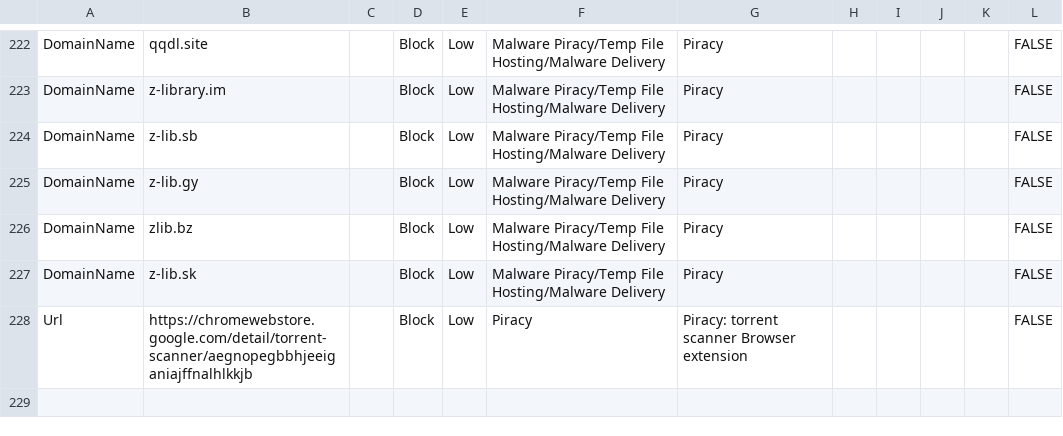
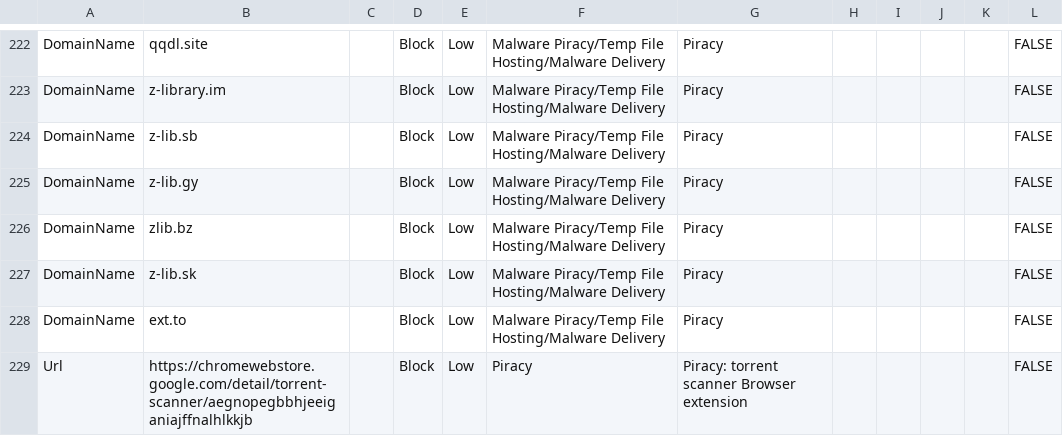
Before and after one commit to jkerai1/SoftwareCertificates, a CSV file: Bulk-IOC-CSVs/Piracy.csv, drawn as a sheet; only a part is shown, gaps mark what is left out; the diff names each change by its address in the sheet, - before the commit and + after, or states it on an @@ line.

Commit message:
Update Piracy.csv with new indicators and format
Removed multiple entries related to piracy indicators and added new ones. Updated the format of the CSV file.

```diff
--- a/Bulk-IOC-CSVs/Piracy.csv
+++ b/Bulk-IOC-CSVs/Piracy.csv
+row 228: DomainName | ext.to |  | Block | Low | Malware Piracy/Temp File Hosting/Malware Delivery | Piracy |  |  |  |  | FALSE
```
